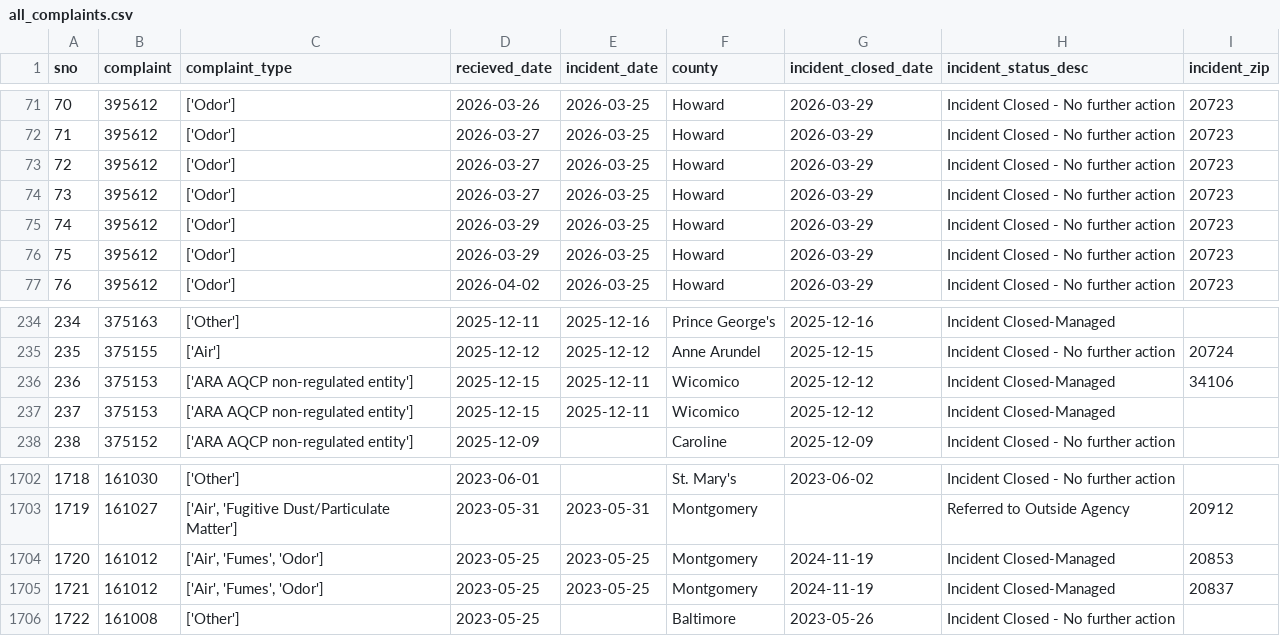
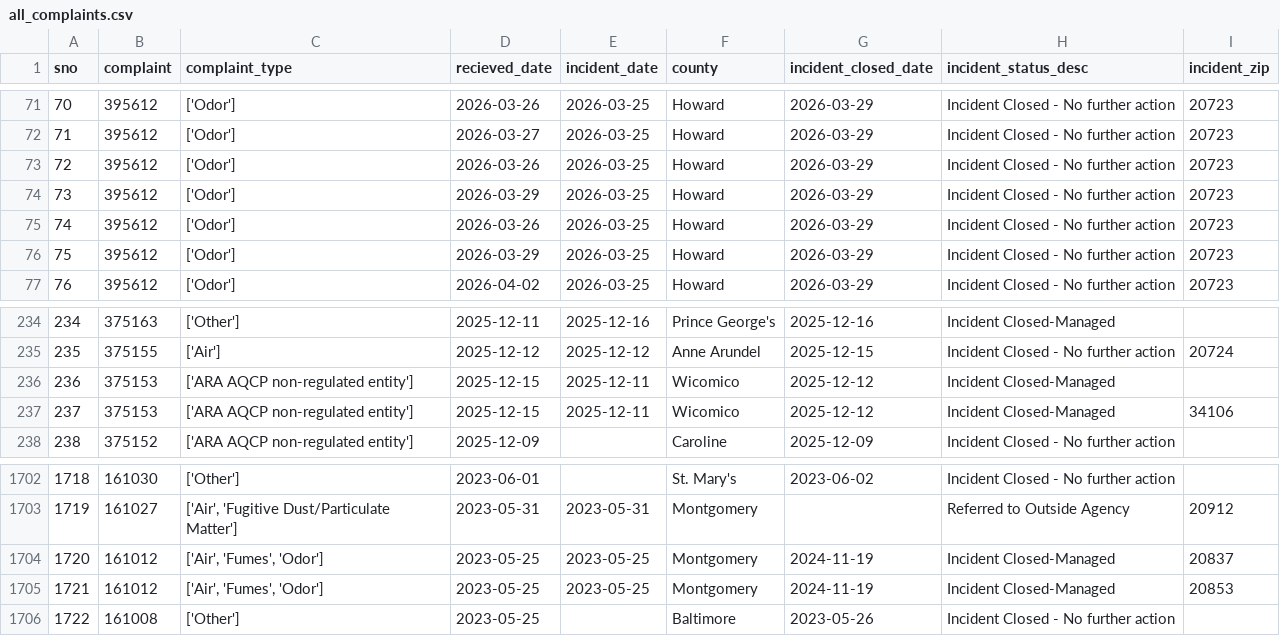
Before and after one commit to ktanner23/live-nicar-pipeline, a CSV file: exported_data/all_complaints.csv, drawn as a sheet; only a part is shown, gaps mark what is left out; the diff covers the shown part only.

```diff
--- a/exported_data/all_complaints.csv
+++ b/exported_data/all_complaints.csv
@@ -72,5 +72,5 @@ sno,complaint,complaint_type,recieved_date,incident_date,county,incident_closed_
 71,395612,['Odor'],2026-03-27,2026-03-25,Howard,2026-03-29,Incident Closed - No further action,20723
-72,395612,['Odor'],2026-03-27,2026-03-25,Howard,2026-03-29,Incident Closed - No further action,20723
-73,395612,['Odor'],2026-03-27,2026-03-25,Howard,2026-03-29,Incident Closed - No further action,20723
-74,395612,['Odor'],2026-03-29,2026-03-25,Howard,2026-03-29,Incident Closed - No further action,20723
+72,395612,['Odor'],2026-03-26,2026-03-25,Howard,2026-03-29,Incident Closed - No further action,20723
+73,395612,['Odor'],2026-03-29,2026-03-25,Howard,2026-03-29,Incident Closed - No further action,20723
+74,395612,['Odor'],2026-03-26,2026-03-25,Howard,2026-03-29,Incident Closed - No further action,20723
 75,395612,['Odor'],2026-03-29,2026-03-25,Howard,2026-03-29,Incident Closed - No further action,20723
@@ -235,4 +235,4 @@ sno,complaint,complaint_type,recieved_date,incident_date,county,incident_closed_
 235,375155,['Air'],2025-12-12,2025-12-12,Anne Arundel,2025-12-15,Incident Closed - No further action,20724
-236,375153,['ARA AQCP non-regulated entity'],2025-12-15,2025-12-11,Wicomico,2025-12-12,Incident Closed-Managed,34106
-237,375153,['ARA AQCP non-regulated entity'],2025-12-15,2025-12-11,Wicomico,2025-12-12,Incident Closed-Managed,
+236,375153,['ARA AQCP non-regulated entity'],2025-12-15,2025-12-11,Wicomico,2025-12-12,Incident Closed-Managed,
+237,375153,['ARA AQCP non-regulated entity'],2025-12-15,2025-12-11,Wicomico,2025-12-12,Incident Closed-Managed,34106
 238,375152,['ARA AQCP non-regulated entity'],2025-12-09,,Caroline,2025-12-09,Incident Closed - No further action,
@@ -1703,4 +1703,4 @@ sno,complaint,complaint_type,recieved_date,incident_date,county,incident_closed_
 1719,161027,"['Air', 'Fugitive Dust/Particulate Matter']",2023-05-31,2023-05-31,Montgomery,,Referred to Outside Agency,20912
-1720,161012,"['Air', 'Fumes', 'Odor']",2023-05-25,2023-05-25,Montgomery,2024-11-19,Incident Closed-Managed,20853
-1721,161012,"['Air', 'Fumes', 'Odor']",2023-05-25,2023-05-25,Montgomery,2024-11-19,Incident Closed-Managed,20837
+1720,161012,"['Air', 'Fumes', 'Odor']",2023-05-25,2023-05-25,Montgomery,2024-11-19,Incident Closed-Managed,20837
+1721,161012,"['Air', 'Fumes', 'Odor']",2023-05-25,2023-05-25,Montgomery,2024-11-19,Incident Closed-Managed,20853
 1722,161008,['Other'],2023-05-25,,Baltimore,2023-05-26,Incident Closed - No further action,
```
Also changed, not shown: 13 edited cells elsewhere in this file, exported_data/complaint_type_frequency.csv, exported_data/county_frequency.csv.
